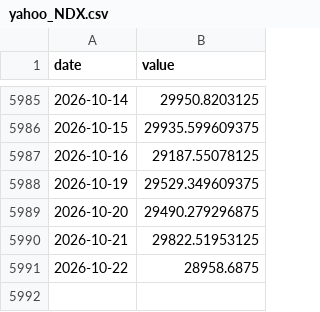
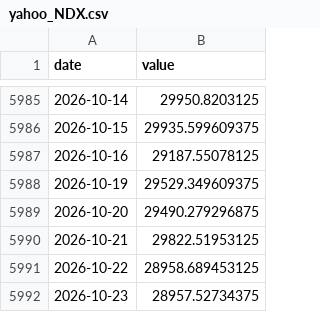
Before and after one commit to waterkoofAI/fiscal-dominance-monitor, a CSV file: data/cache/yahoo_NDX.csv, drawn as a sheet; only a part is shown, gaps mark what is left out.

Commit message:
data: 2026-10-24 macro update [skip ci]

```diff
--- a/data/cache/yahoo_NDX.csv
+++ b/data/cache/yahoo_NDX.csv
@@ -5990,2 +5990,3 @@ date,value
 2026-10-21,29822.51953125
-2026-10-22,28958.6875
+2026-10-22,28958.689453125
+2026-10-23,28957.52734375
```
Also changed, not shown: data/cache/fred_VIXCLS.csv, data/cache/yahoo_DXY.csv, 20 other files.
